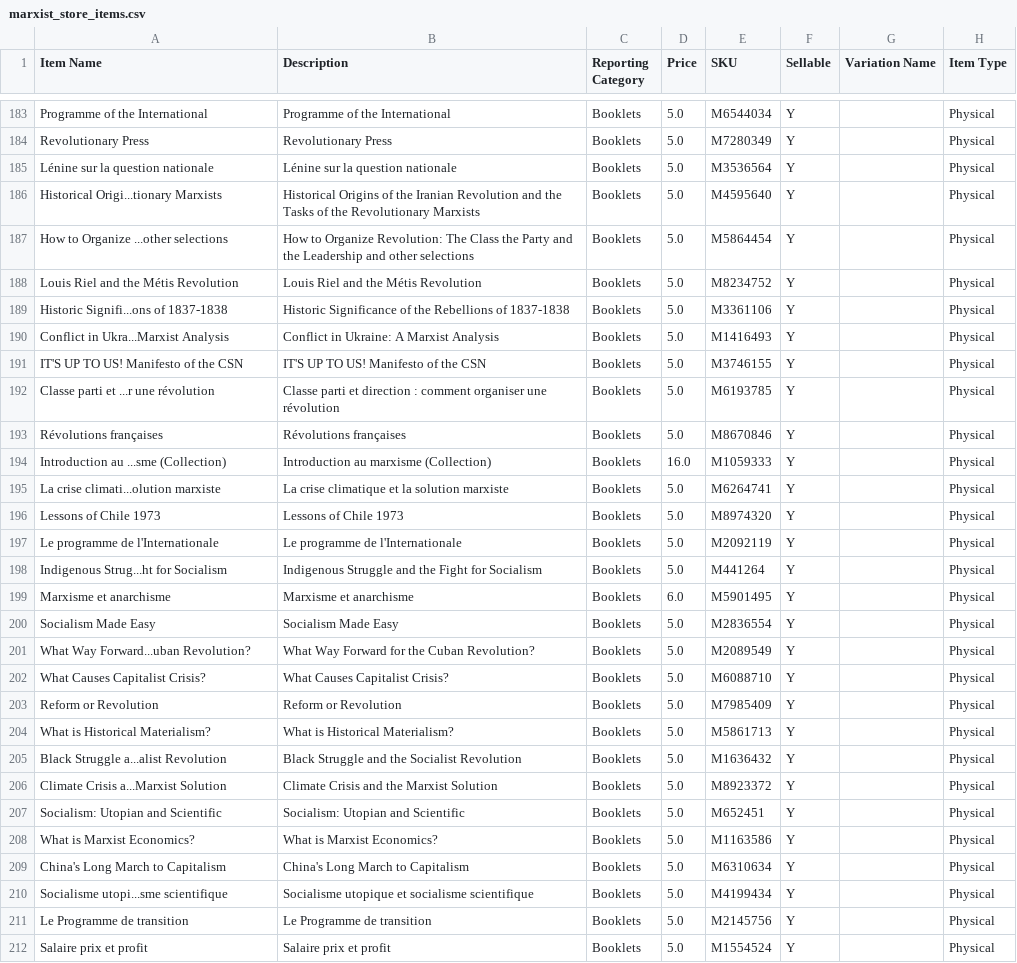
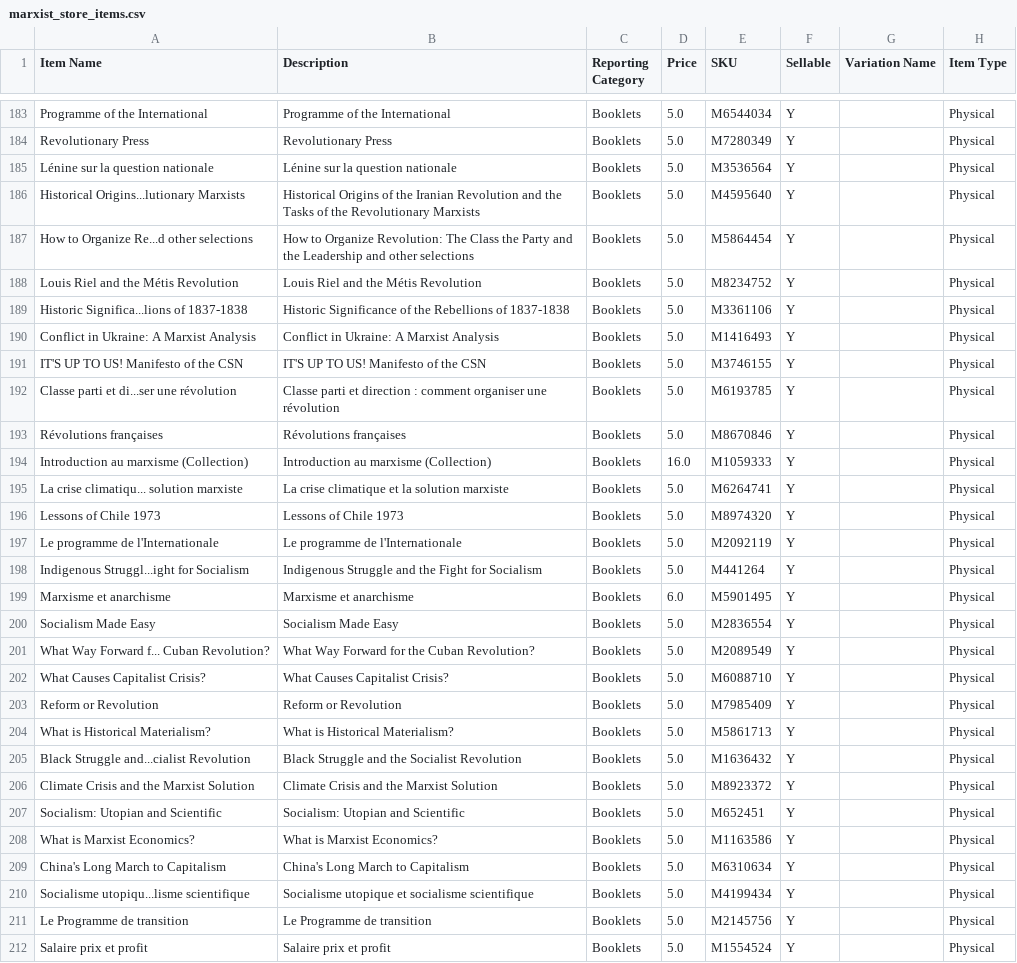
Before and after one commit to gcsfred2/extractmarxistcastore, a CSV file: marxist_store_items.csv, drawn as a sheet; only a part is shown, gaps mark what is left out; the diff covers the shown part only.

```diff
--- a/marxist_store_items.csv
+++ b/marxist_store_items.csv
@@ -185,18 +185,18 @@ Revolutionary Press,Revolutionary Press,Booklets,5.0,M7280349,Y, ,Physical
 Lénine sur la question nationale,Lénine sur la question nationale,Booklets,5.0,M3536564,Y, ,Physical
-Historical Origi...tionary Marxists,Historical Origins of the Iranian Revolution and the Tasks of the Revolutionary Marxists,Booklets,5.0,M4595640,Y, ,Physical
-How to Organize ...other selections,How to Organize Revolution: The Class the Party and the Leadership and other selections,Booklets,5.0,M5864454,Y, ,Physical
+Historical Origins...lutionary Marxists,Historical Origins of the Iranian Revolution and the Tasks of the Revolutionary Marxists,Booklets,5.0,M4595640,Y, ,Physical
+How to Organize Re...d other selections,How to Organize Revolution: The Class the Party and the Leadership and other selections,Booklets,5.0,M5864454,Y, ,Physical
 Louis Riel and the Métis Revolution,Louis Riel and the Métis Revolution,Booklets,5.0,M8234752,Y, ,Physical
-Historic Signifi...ons of 1837-1838,Historic Significance of the Rebellions of 1837-1838,Booklets,5.0,M3361106,Y, ,Physical
-Conflict in Ukra...Marxist Analysis,Conflict in Ukraine: A Marxist Analysis,Booklets,5.0,M1416493,Y, ,Physical
+Historic Significa...lions of 1837-1838,Historic Significance of the Rebellions of 1837-1838,Booklets,5.0,M3361106,Y, ,Physical
+Conflict in Ukraine: A Marxist Analysis,Conflict in Ukraine: A Marxist Analysis,Booklets,5.0,M1416493,Y, ,Physical
 IT'S UP TO US! Manifesto of the CSN,IT'S UP TO US! Manifesto of the CSN,Booklets,5.0,M3746155,Y, ,Physical
-Classe parti et ...r une révolution,Classe parti et direction : comment organiser une révolution,Booklets,5.0,M6193785,Y, ,Physical
+Classe parti et di...ser une révolution,Classe parti et direction : comment organiser une révolution,Booklets,5.0,M6193785,Y, ,Physical
 Révolutions françaises,Révolutions françaises,Booklets,5.0,M8670846,Y, ,Physical
-Introduction au ...sme (Collection),Introduction au marxisme (Collection),Booklets,16.0,M1059333,Y, ,Physical
-La crise climati...olution marxiste,La crise climatique et la solution marxiste,Booklets,5.0,M6264741,Y, ,Physical
+Introduction au marxisme (Collection),Introduction au marxisme (Collection),Booklets,16.0,M1059333,Y, ,Physical
+La crise climatiqu... solution marxiste,La crise climatique et la solution marxiste,Booklets,5.0,M6264741,Y, ,Physical
 Lessons of Chile 1973,Lessons of Chile 1973,Booklets,5.0,M8974320,Y, ,Physical
 Le programme de l'Internationale,Le programme de l'Internationale,Booklets,5.0,M2092119,Y, ,Physical
-Indigenous Strug...ht for Socialism,Indigenous Struggle and the Fight for Socialism,Booklets,5.0,M441264,Y, ,Physical
+Indigenous Struggl...ight for Socialism,Indigenous Struggle and the Fight for Socialism,Booklets,5.0,M441264,Y, ,Physical
 Marxisme et anarchisme,Marxisme et anarchisme,Booklets,6.0,M5901495,Y, ,Physical
 Socialism Made Easy,Socialism Made Easy,Booklets,5.0,M2836554,Y, ,Physical
-What Way Forward...uban Revolution?,What Way Forward for the Cuban Revolution?,Booklets,5.0,M2089549,Y, ,Physical
+What Way Forward f... Cuban Revolution?,What Way Forward for the Cuban Revolution?,Booklets,5.0,M2089549,Y, ,Physical
 What Causes Capitalist Crisis?,What Causes Capitalist Crisis?,Booklets,5.0,M6088710,Y, ,Physical
@@ -204,4 +204,4 @@ Reform or Revolution,Reform or Revolution,Booklets,5.0,M7985409,Y, ,Physical
 What is Historical Materialism?,What is Historical Materialism?,Booklets,5.0,M5861713,Y, ,Physical
-Black Struggle a...alist Revolution,Black Struggle and the Socialist Revolution,Booklets,5.0,M1636432,Y, ,Physical
-Climate Crisis a...Marxist Solution,Climate Crisis and the Marxist Solution,Booklets,5.0,M8923372,Y, ,Physical
+Black Struggle and...cialist Revolution,Black Struggle and the Socialist Revolution,Booklets,5.0,M1636432,Y, ,Physical
+Climate Crisis and the Marxist Solution,Climate Crisis and the Marxist Solution,Booklets,5.0,M8923372,Y, ,Physical
 Socialism: Utopian and Scientific,Socialism: Utopian and Scientific,Booklets,5.0,M652451,Y, ,Physical
@@ -209,3 +209,3 @@ What is Marxist Economics?,What is Marxist Economics?,Booklets,5.0,M1163586,Y, ,
 China's Long March to Capitalism,China's Long March to Capitalism,Booklets,5.0,M6310634,Y, ,Physical
-Socialisme utopi...sme scientifique,Socialisme utopique et socialisme scientifique,Booklets,5.0,M4199434,Y, ,Physical
+Socialisme utopiqu...lisme scientifique,Socialisme utopique et socialisme scientifique,Booklets,5.0,M4199434,Y, ,Physical
 Le Programme de transition,Le Programme de transition,Booklets,5.0,M2145756,Y, ,Physical
```
Also changed, not shown: 105 edited cells elsewhere in this file, 1 other file.
